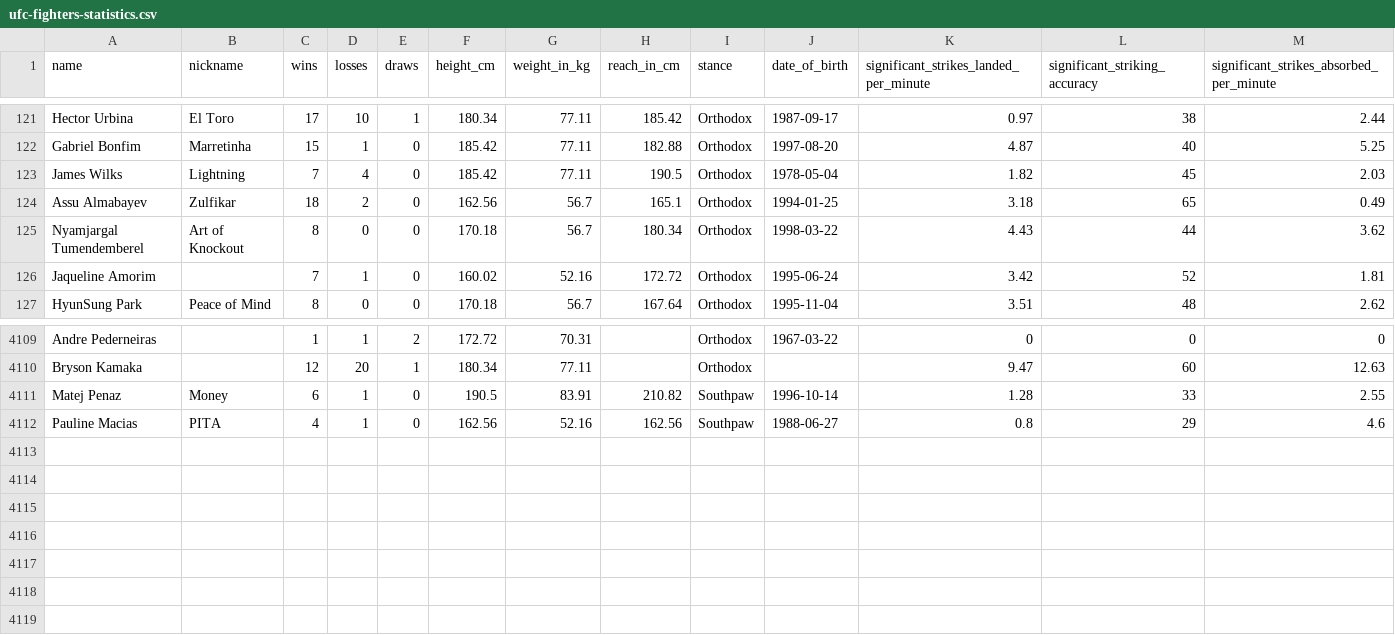
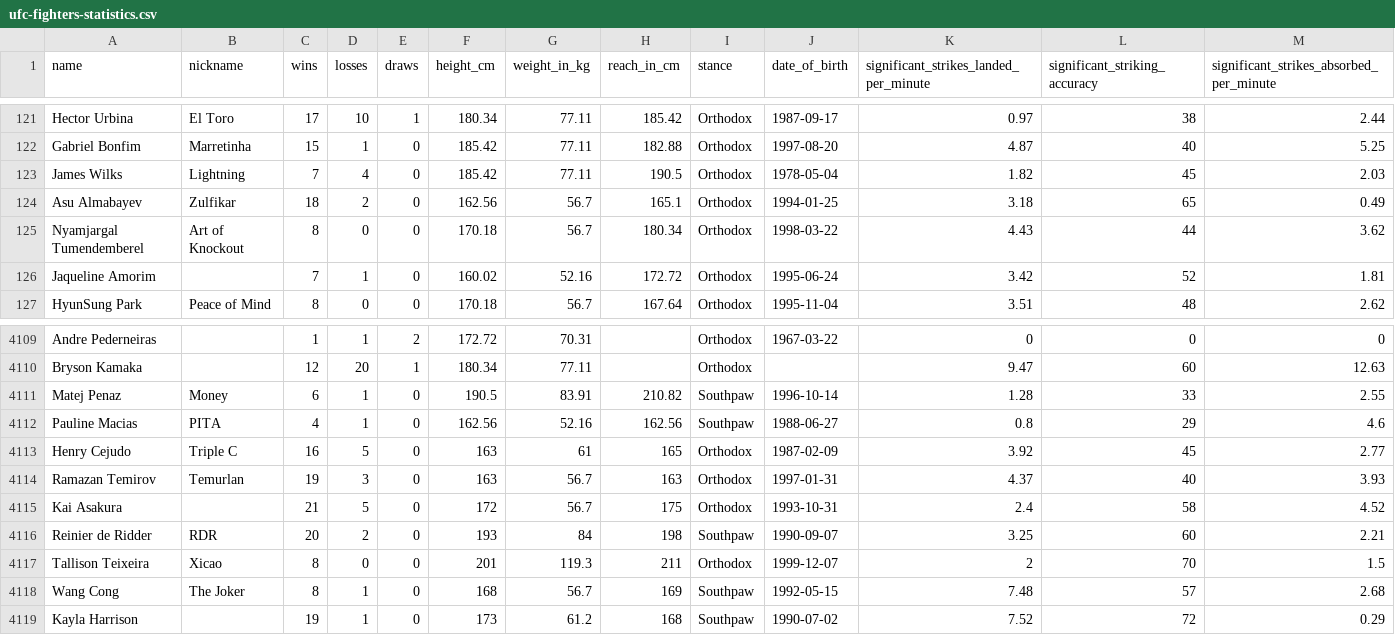
Before and after one commit to CMancillas/Ultimate-Fighter-League, a CSV file: data/ufc-fighters-statistics.csv, drawn as a sheet; only a part is shown, gaps mark what is left out; rows hold the shown columns only; the diff names each change by its address in the sheet, - before the commit and + after, or states it on an @@ line.

```diff
--- a/data/ufc-fighters-statistics.csv
+++ b/data/ufc-fighters-statistics.csv
-A124 (name): Assu Almabayev
+A124 (name): Asu Almabayev
+row 4113: Henry Cejudo | Triple C | 16 | 5 | 0 | 163 | 61 | 165 | Orthodox | 1987-02-09 | 3.92 | 45 | 2.77
+row 4114: Ramazan Temirov | Temurlan | 19 | 3 | 0 | 163 | 56.7 | 163 | Orthodox | 1997-01-31 | 4.37 | 40 | 3.93
+row 4115: Kai Asakura |  | 21 | 5 | 0 | 172 | 56.7 | 175 | Orthodox | 1993-10-31 | 2.4 | 58 | 4.52
+row 4116: Reinier de Ridder | RDR | 20 | 2 | 0 | 193 | 84 | 198 | Southpaw | 1990-09-07 | 3.25 | 60 | 2.21
+row 4117: Tallison Teixeira | Xicao | 8 | 0 | 0 | 201 | 119.3 | 211 | Orthodox | 1999-12-07 | 2 | 70 | 1.5
+row 4118: Wang Cong | The Joker | 8 | 1 | 0 | 168 | 56.7 | 169 | Southpaw | 1992-05-15 | 7.48 | 57 | 2.68
+row 4119: Kayla Harrison |  | 19 | 1 | 0 | 173 | 61.2 | 168 | Southpaw | 1990-07-02 | 7.52 | 72 | 0.29
```
Also changed, not shown: 21 other files.
